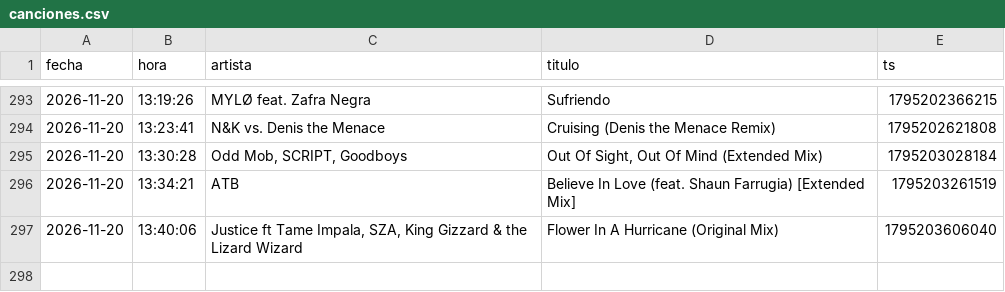
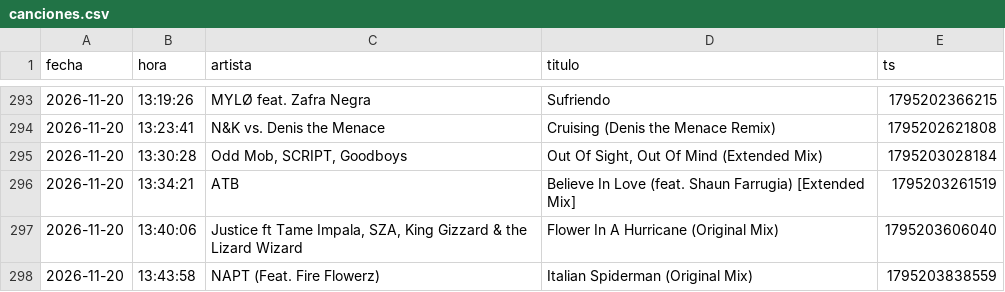
Before and after one commit to Dave-Control/ravectrl-tracklist, a CSV file: canciones.csv, drawn as a sheet; only a part is shown, gaps mark what is left out.

```diff
--- a/canciones.csv
+++ b/canciones.csv
@@ -297 +297,2 @@ fecha,hora,artista,titulo,ts
 2026-11-20,13:40:06,"Justice ft Tame Impala, SZA, King Gizzard & the Lizard Wizard",Flower In A Hurricane (Original Mix),1795203606040
+2026-11-20,13:43:58,NAPT (Feat. Fire Flowerz),Italian Spiderman (Original Mix),1795203838559
```
